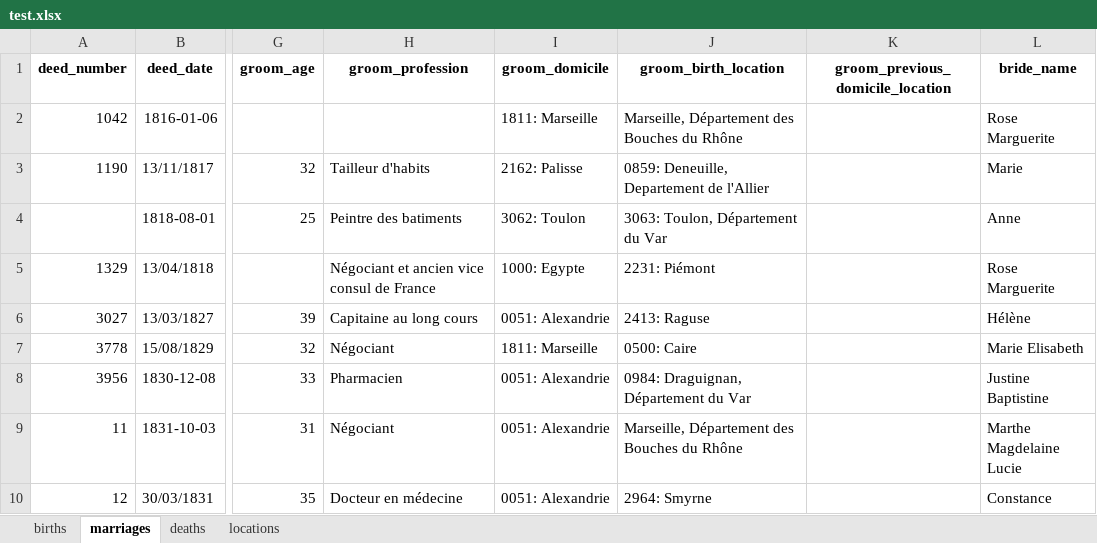
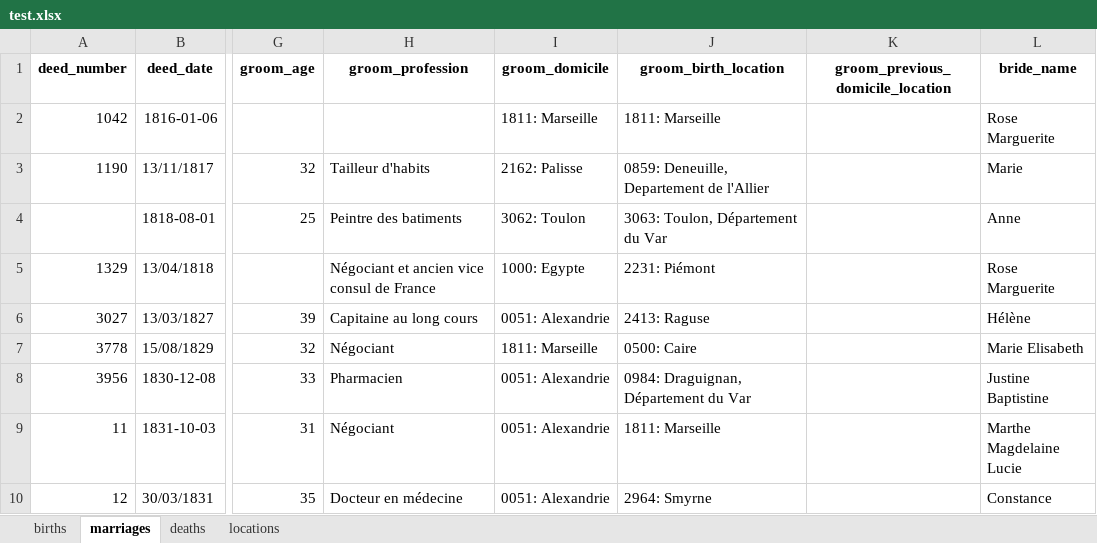
Before and after one commit to kingsdigitallab/etat-civil-django, an Excel workbook: data/raw/test.xlsx, sheet marriages, drawn as a sheet; only a part is shown, gaps mark what is left out; values as stored, in another font and other column widths than the file's, no borders; the diff names each change by its address in the sheet, - before the commit and + after, or states it on an @@ line.

Commit message:
Update test data.

```diff
--- a/data/raw/test.xlsx (sheet marriages)
+++ b/data/raw/test.xlsx (sheet marriages)
-J2 (groom_birth_location): Marseille, Département des Bouches du Rhône
+J2 (groom_birth_location): 1811: Marseille
-J9 (groom_birth_location): Marseille, Département des Bouches du Rhône
+J9 (groom_birth_location): 1811: Marseille
```
